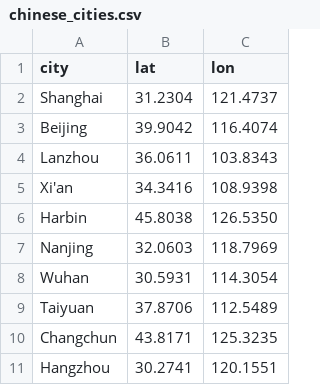
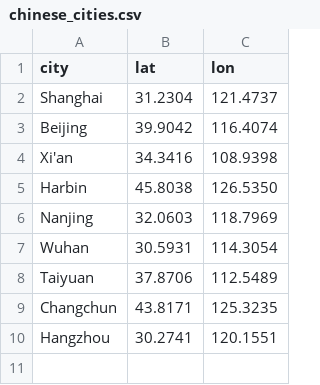
Before and after one commit to geanders/futureheatwaves, a CSV file: inst/extdata/chinese_cities.csv, drawn as a sheet; the diff names each change by its address in the sheet, - before the commit and + after, or states it on an @@ line.

```diff
--- a/inst/extdata/chinese_cities.csv
+++ b/inst/extdata/chinese_cities.csv
-row 4: Lanzhou | 36.0611 | 103.8343
```
Also changed, not shown: 6 other files.
